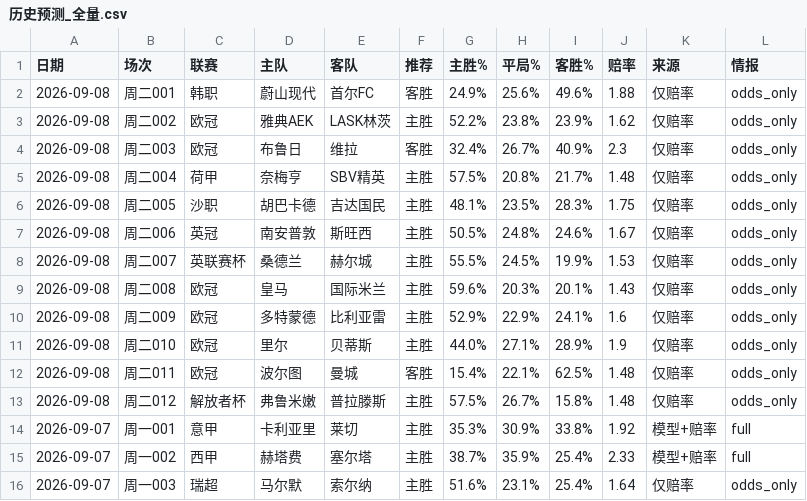
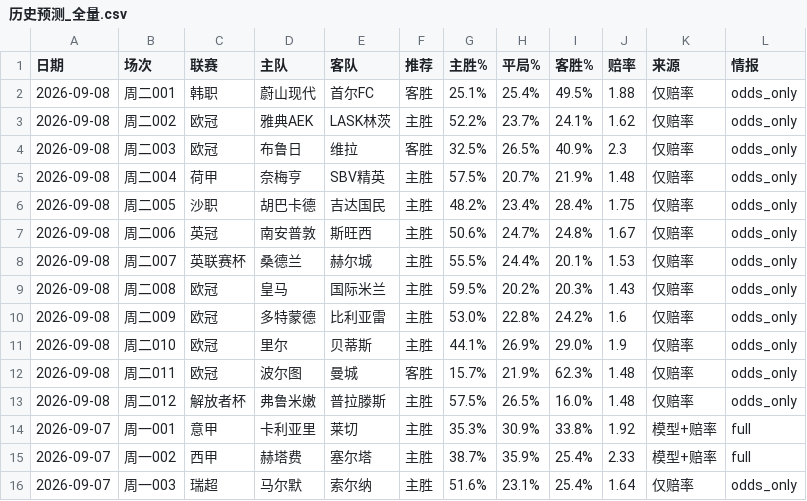
Before and after one commit to wanglin-777/jc-football, a CSV file: data/history_csv/历史预测_全量.csv, drawn as a sheet; only a part is shown.

```diff
--- a/data/history_csv/历史预测_全量.csv
+++ b/data/history_csv/历史预测_全量.csv
@@ -1,14 +1,14 @@
 日期,场次,联赛,主队,客队,推荐,主胜%,平局%,客胜%,赔率,来源,情报
-2026-09-08,周二001,韩职,蔚山现代,首尔FC,客胜,24.9%,25.6%,49.6%,1.88,仅赔率,odds_only
-2026-09-08,周二002,欧冠,雅典AEK,LASK林茨,主胜,52.2%,23.8%,23.9%,1.62,仅赔率,odds_only
-2026-09-08,周二003,欧冠,布鲁日,维拉,客胜,32.4%,26.7%,40.9%,2.3,仅赔率,odds_only
-2026-09-08,周二004,荷甲,奈梅亨,SBV精英,主胜,57.5%,20.8%,21.7%,1.48,仅赔率,odds_only
-2026-09-08,周二005,沙职,胡巴卡德,吉达国民,主胜,48.1%,23.5%,28.3%,1.75,仅赔率,odds_only
-2026-09-08,周二006,英冠,南安普敦,斯旺西,主胜,50.5%,24.8%,24.6%,1.67,仅赔率,odds_only
-2026-09-08,周二007,英联赛杯,桑德兰,赫尔城,主胜,55.5%,24.5%,19.9%,1.53,仅赔率,odds_only
-2026-09-08,周二008,欧冠,皇马,国际米兰,主胜,59.6%,20.3%,20.1%,1.43,仅赔率,odds_only
-2026-09-08,周二009,欧冠,多特蒙德,比利亚雷,主胜,52.9%,22.9%,24.1%,1.6,仅赔率,odds_only
-2026-09-08,周二010,欧冠,里尔,贝蒂斯,主胜,44.0%,27.1%,28.9%,1.9,仅赔率,odds_only
-2026-09-08,周二011,欧冠,波尔图,曼城,客胜,15.4%,22.1%,62.5%,1.48,仅赔率,odds_only
-2026-09-08,周二012,解放者杯,弗鲁米嫩,普拉滕斯,主胜,57.5%,26.7%,15.8%,1.48,仅赔率,odds_only
+2026-09-08,周二001,韩职,蔚山现代,首尔FC,客胜,25.1%,25.4%,49.5%,1.88,仅赔率,odds_only
+2026-09-08,周二002,欧冠,雅典AEK,LASK林茨,主胜,52.2%,23.7%,24.1%,1.62,仅赔率,odds_only
+2026-09-08,周二003,欧冠,布鲁日,维拉,客胜,32.5%,26.5%,40.9%,2.3,仅赔率,odds_only
+2026-09-08,周二004,荷甲,奈梅亨,SBV精英,主胜,57.5%,20.7%,21.9%,1.48,仅赔率,odds_only
+2026-09-08,周二005,沙职,胡巴卡德,吉达国民,主胜,48.2%,23.4%,28.4%,1.75,仅赔率,odds_only
+2026-09-08,周二006,英冠,南安普敦,斯旺西,主胜,50.6%,24.7%,24.8%,1.67,仅赔率,odds_only
+2026-09-08,周二007,英联赛杯,桑德兰,赫尔城,主胜,55.5%,24.4%,20.1%,1.53,仅赔率,odds_only
+2026-09-08,周二008,欧冠,皇马,国际米兰,主胜,59.5%,20.2%,20.3%,1.43,仅赔率,odds_only
+2026-09-08,周二009,欧冠,多特蒙德,比利亚雷,主胜,53.0%,22.8%,24.2%,1.6,仅赔率,odds_only
+2026-09-08,周二010,欧冠,里尔,贝蒂斯,主胜,44.1%,26.9%,29.0%,1.9,仅赔率,odds_only
+2026-09-08,周二011,欧冠,波尔图,曼城,客胜,15.7%,21.9%,62.3%,1.48,仅赔率,odds_only
+2026-09-08,周二012,解放者杯,弗鲁米嫩,普拉滕斯,主胜,57.5%,26.5%,16.0%,1.48,仅赔率,odds_only
 2026-09-07,周一001,意甲,卡利亚里,莱切,主胜,35.3%,30.9%,33.8%,1.92,模型+赔率,full
```
Also changed, not shown: data/history_csv/预测_2026-09-08.csv, 4 other files.
